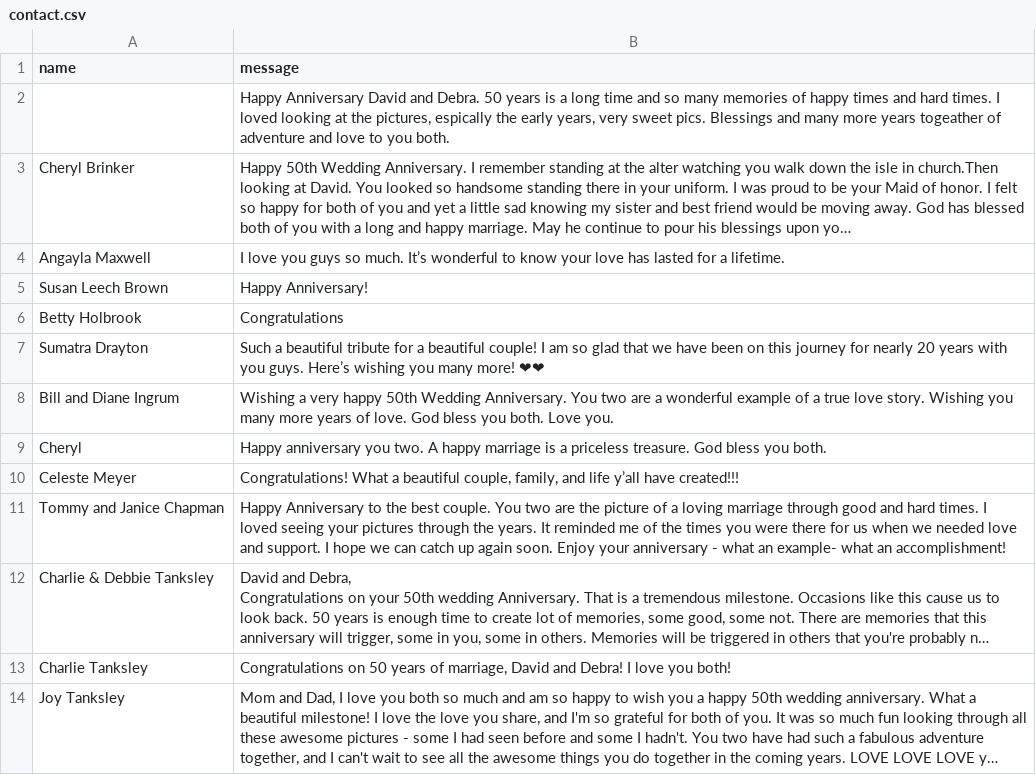
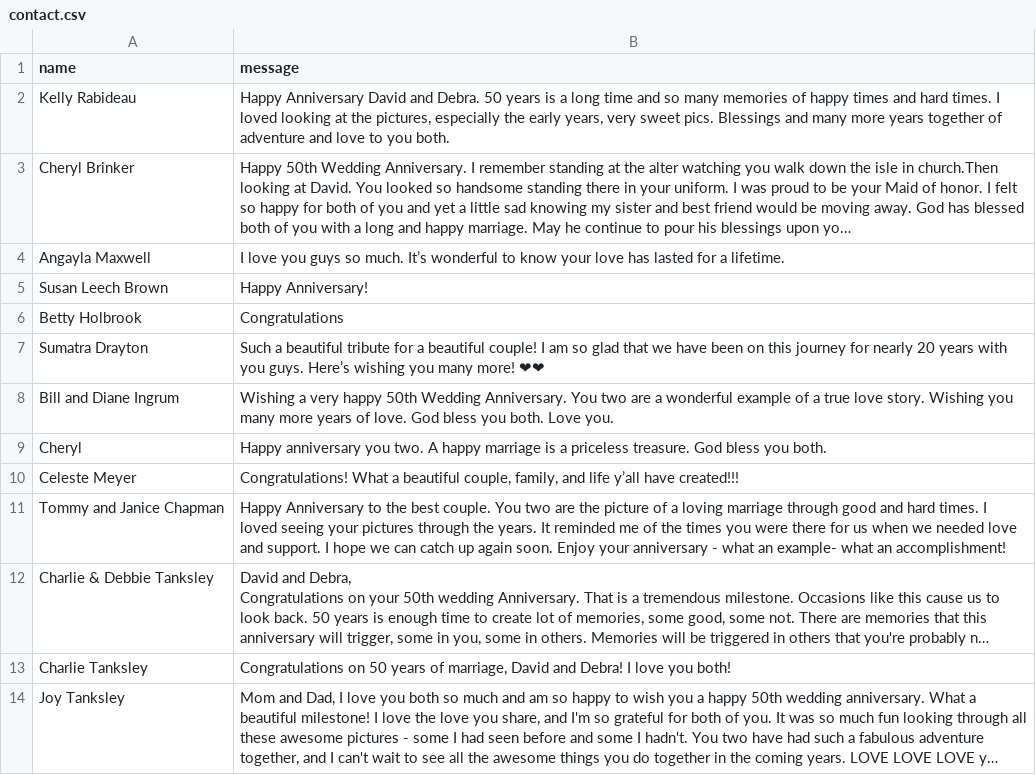
Before and after one commit to charlietanksley/anniversary, a CSV file: src/data/contact.csv, drawn as a sheet; long unchanged cells end in …; removed rows and columns are numbered as before the commit, all else as after; the diff names each change by its address in the sheet, - before the commit and + after, or states it on an @@ line.

Commit message:
fixed as of 19:07

```diff
--- a/src/data/contact.csv
+++ b/src/data/contact.csv
-row 2:  | Happy Anniversary David and Debra. 50 years is a long time and so many memories of happy times and hard times. I loved looking at the pictures, espically the early years, very sweet pics. Blessings and many more years togeather of adventure and love to you both.
+row 2: Kelly Rabideau | Happy Anniversary David and Debra. 50 years is a long time and so many memories of happy times and hard times. I loved looking at the pictures, especially the early years, very sweet pics. Blessings and many more years together of adventure and love to you both.
```
